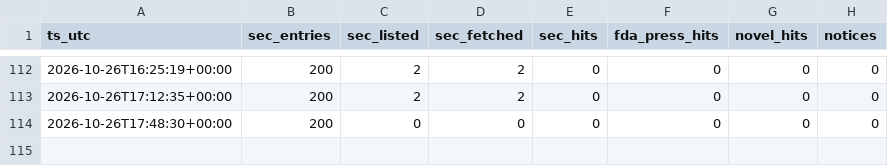
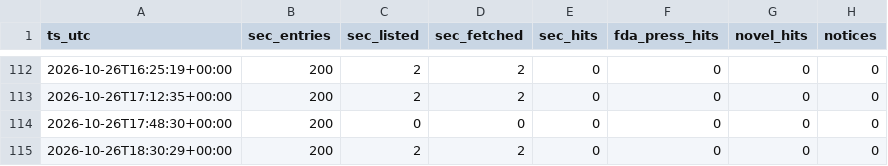
Before and after one commit to emilwiktorsson-jpg/fda-collector, a CSV file: data/heartbeat.csv, drawn as a sheet; only a part is shown, gaps mark what is left out.

```diff
--- a/data/heartbeat.csv
+++ b/data/heartbeat.csv
@@ -114 +114,2 @@ ts_utc,sec_entries,sec_listed,sec_fetched,sec_hits,fda_press_hits,novel_hits,not
 2026-10-26T17:48:30+00:00,200,0,0,0,0,0,0
+2026-10-26T18:30:29+00:00,200,2,2,0,0,0,0
```
Also changed, not shown: data/signals.csv, 2 other files.
